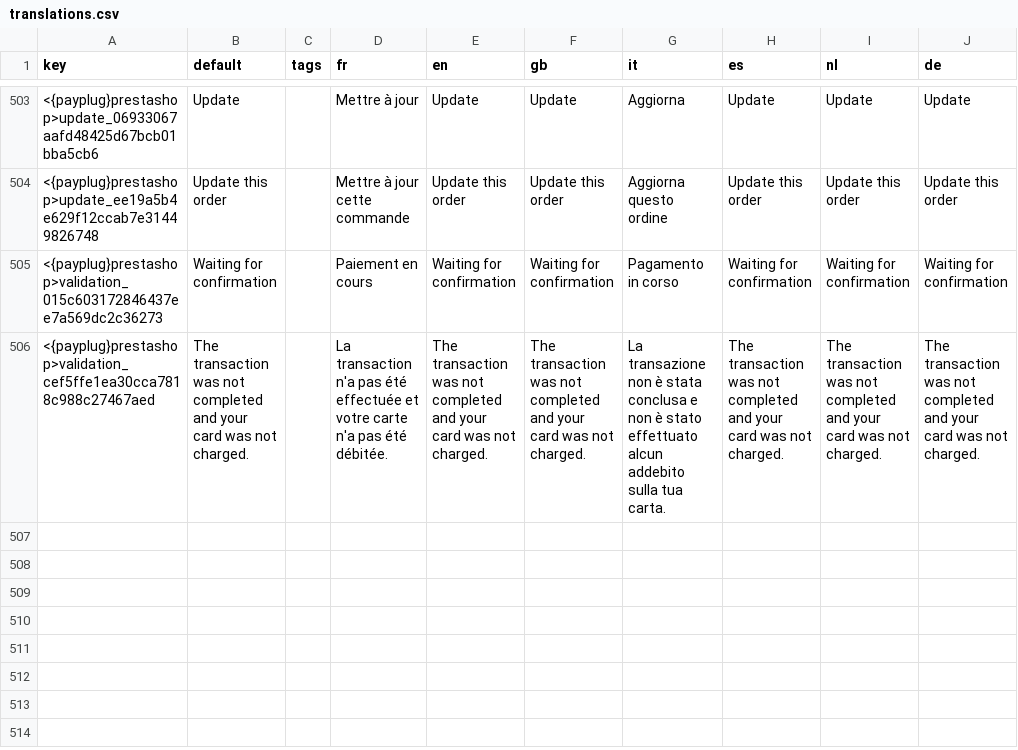
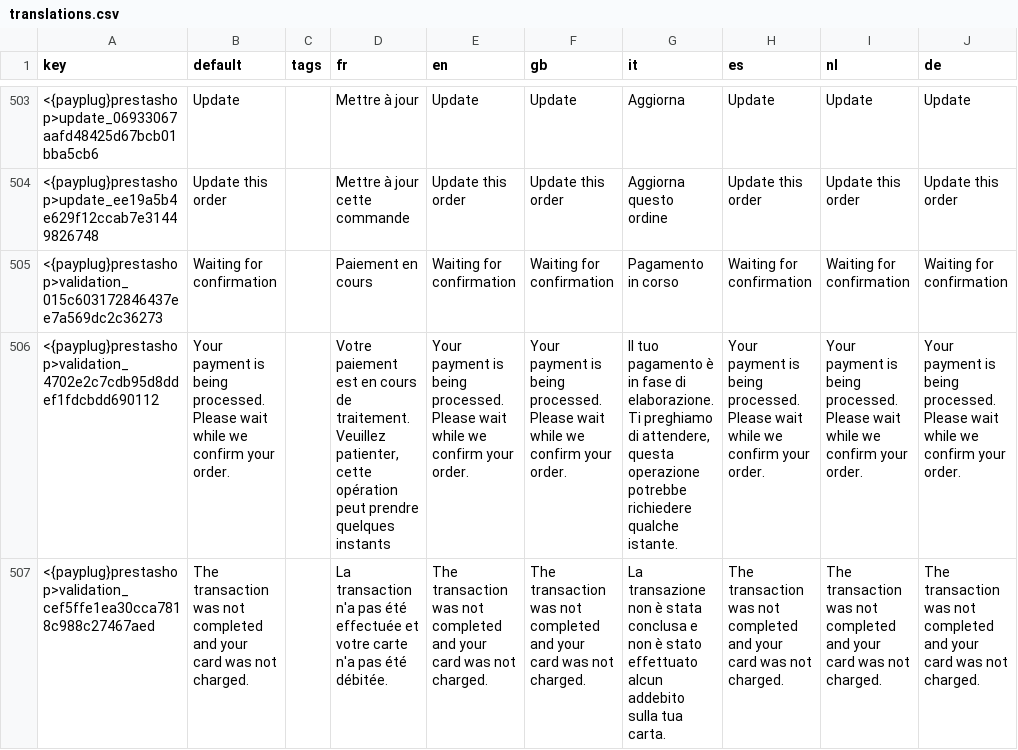
Before and after one commit to payplug/payplug-prestashop, a CSV file: dev/dist/payplug/translations.csv, drawn as a sheet; only a part is shown, gaps mark what is left out; the diff names each change by its address in the sheet, - before the commit and + after, or states it on an @@ line.

Commit message:
PRE-2616 feat(qa): Add missing translations for validation page

```diff
--- a/dev/dist/payplug/translations.csv
+++ b/dev/dist/payplug/translations.csv
+row 506: <{payplug}prestashop>validation_4702e2c7cdb95d8ddef1fdcbdd690112 | Your payment is being processed. Please wait while we confirm your order. |  | Votre paiement est en cours de traitement. Veuillez patienter, cette opération peut prendre quelques instants | Your payment is being processed. Please wait while we confirm your order. | Your payment is being processed. Please wait while we confirm your order. | Il tuo pagamento è in fase di elaborazione. Ti preghiamo di attendere, questa operazione potrebbe richiedere qualche istante. | Your payment is being processed. Please wait while we confirm your order. | Your payment is being processed. Please wait while we confirm your order. | Your payment is being processed. Please wait while we confirm your order.
```
Also changed, not shown: 8 other files.
